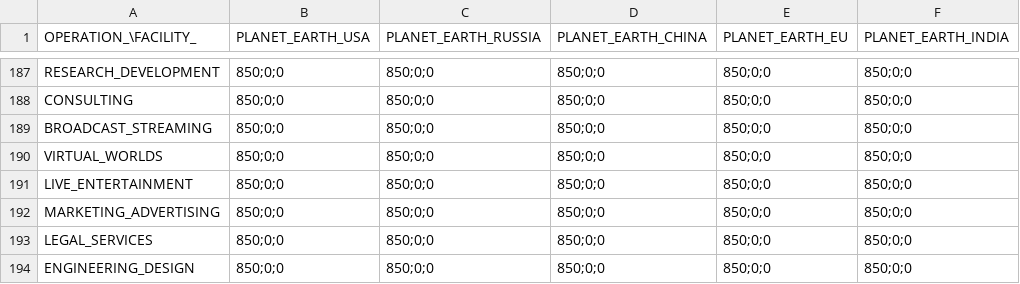
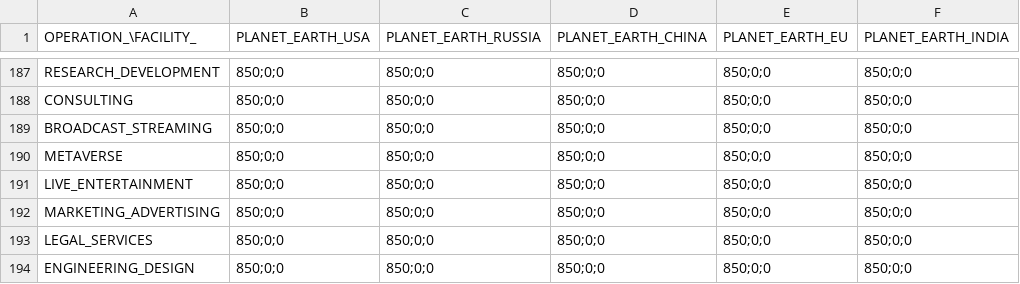
Before and after one commit to t2civ/astropolis_public, a TSV file: tables/facilities_operations.tsv, drawn as a sheet; only a part is shown, gaps mark what is left out; the diff names each change by its address in the sheet, - before the commit and + after, or states it on an @@ line.

```diff
--- a/tables/facilities_operations.tsv
+++ b/tables/facilities_operations.tsv
-A190 (OPERATION_\FACILITY_): VIRTUAL_WORLDS
+A190 (OPERATION_\FACILITY_): METAVERSE
```
Also changed, not shown: tables/modules.tsv, tables/operations.tsv, 5 other files.
